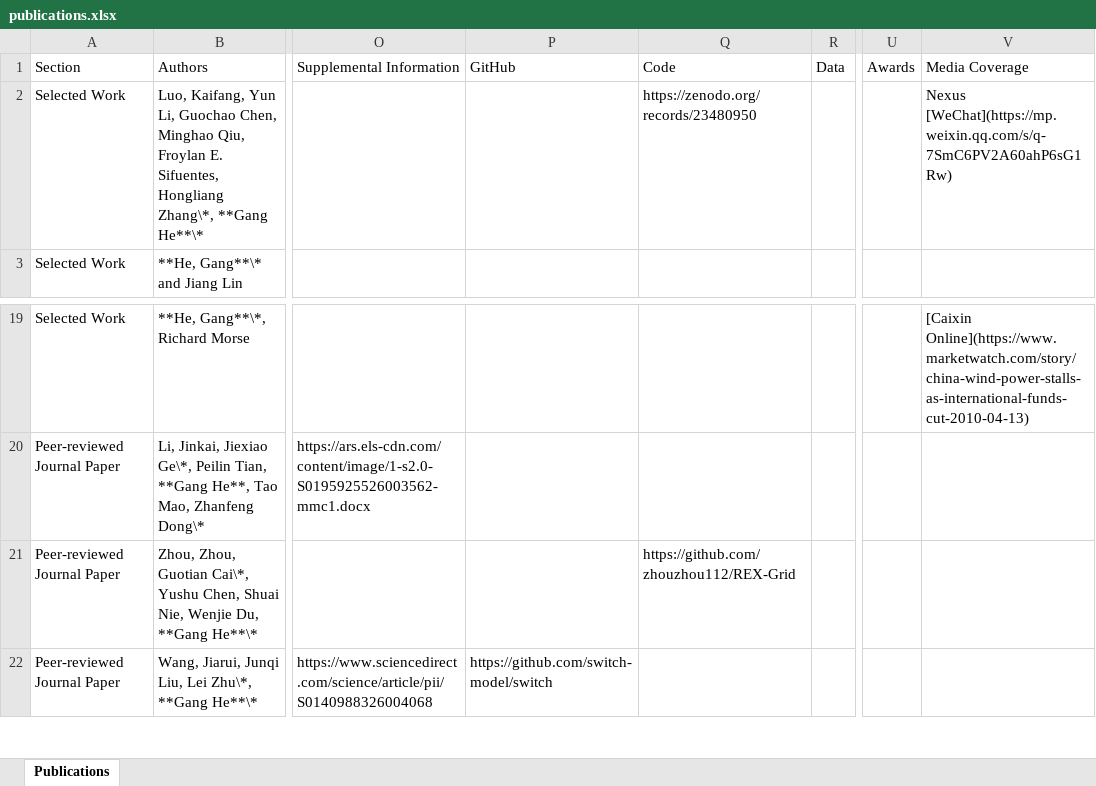
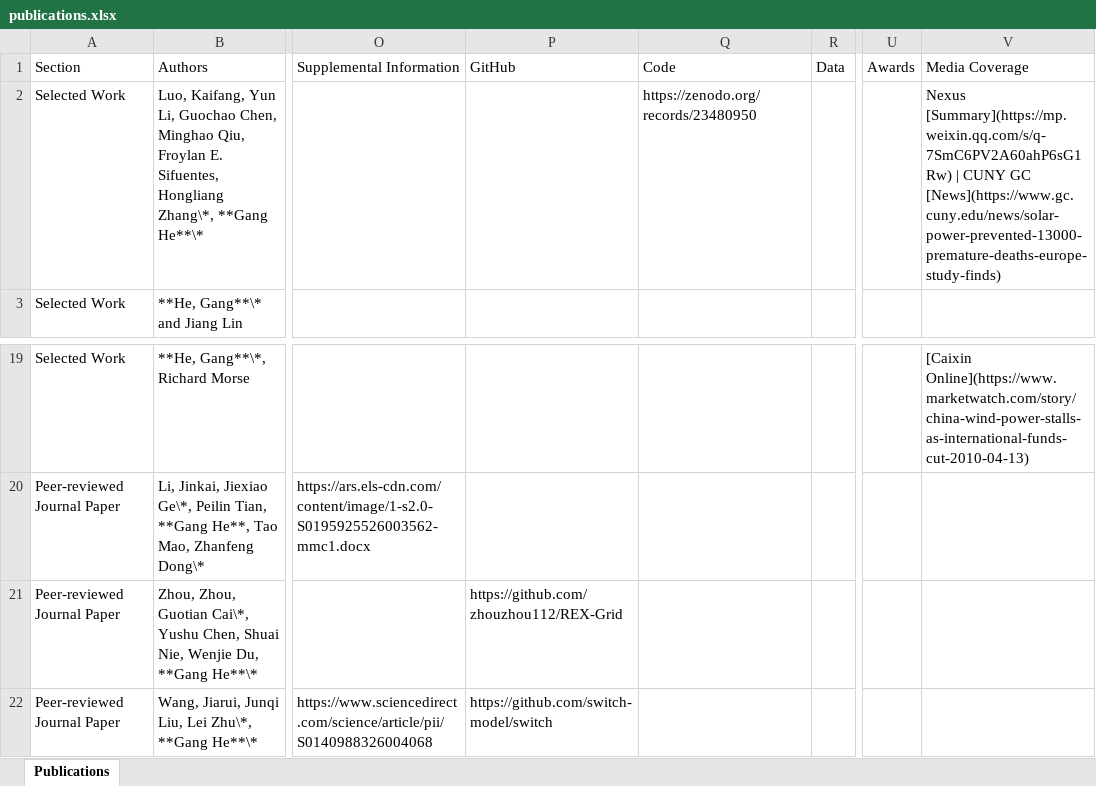
Before and after one commit to drganghe/drganghe.github.io, an Excel workbook: publications.xlsx, sheet Publications, drawn as a sheet; only a part is shown, gaps mark what is left out; values as stored, in another font and other column widths than the file's, no borders; the diff names each change by its address in the sheet, - before the commit and + after, or states it on an @@ line.

```diff
--- a/publications.xlsx (sheet Publications)
+++ b/publications.xlsx (sheet Publications)
-V2 (Media Coverage): Nexus [WeChat](https://mp.weixin.qq.com/s/q-7SmC6PV2A60ahP6sG1Rw)
+V2 (Media Coverage): Nexus [Summary](https://mp.weixin.qq.com/s/q-7SmC6PV2A60ahP6sG1Rw) | CUNY GC [News](https://www.gc.cuny.edu/news/solar-power-prevented-13000-premature-deaths-europe-study-finds)
-P21 (GitHub): (empty)
+P21 (GitHub): https://github.com/zhouzhou112/REX-Grid
-Q21 (Code): https://github.com/zhouzhou112/REX-Grid
+Q21 (Code): (empty)
```
Also changed, not shown: 17 other files.
